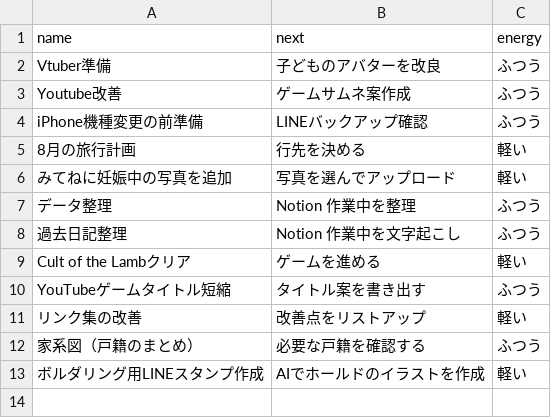
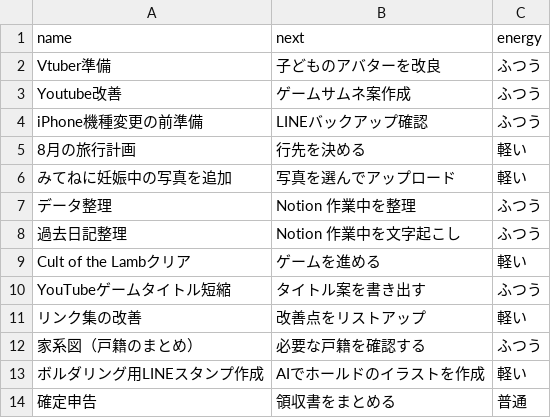
Before and after one commit to Yasai-web/kyou-no-3, a CSV file: projects.csv, drawn as a sheet.

Commit message:
Update projects.csv

```diff
--- a/projects.csv
+++ b/projects.csv
@@ -13 +13,2 @@ YouTubeゲームタイトル短縮,タイトル案を書き出す,ふつう
 ボルダリング用LINEスタンプ作成,AIでホールドのイラストを作成,軽い
+確定申告,領収書をまとめる,普通
```
